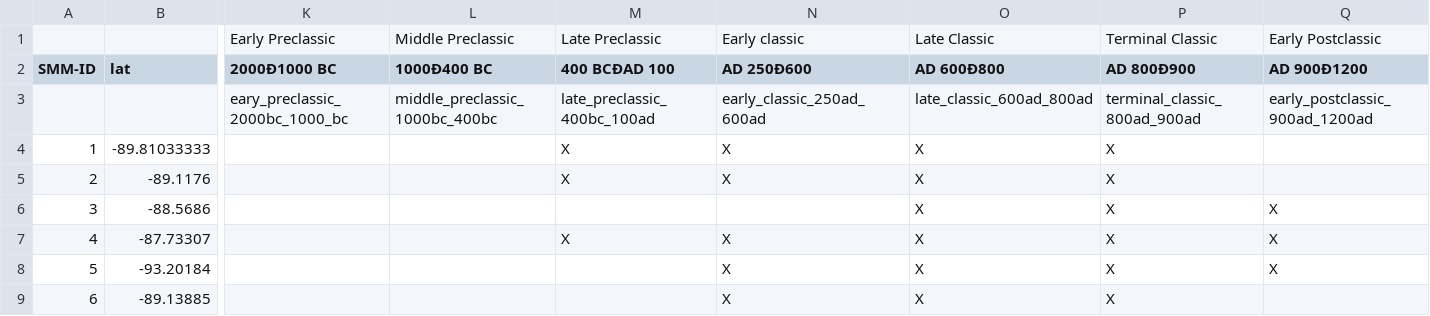
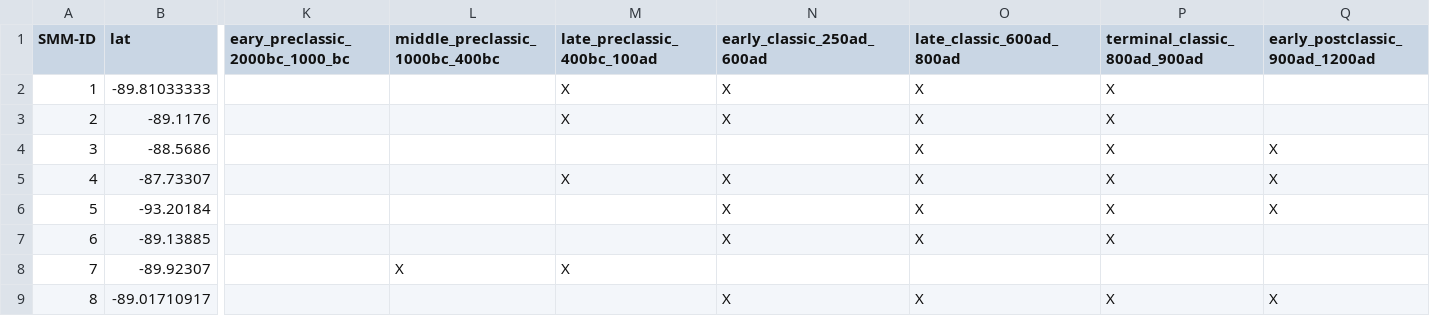
Before and after one commit to scimusmn/maya-map, a CSV file: data/csv/maya_rank_all.csv, drawn as a sheet; only a part is shown, gaps mark what is left out; the shorter side is filled out with more unchanged rows; removed rows and columns are numbered as before the commit, all else as after; rows hold the shown columns only; the diff covers the shown part only; the diff names each change by its address in the sheet, - before the commit and + after, or states it on an @@ line.

Commit message:
Fixing headers
The header had some bad characters in there and also was three lines big.
This brings everything together into single word headers for each column.

```diff
--- a/data/csv/maya_rank_all.csv
+++ b/data/csv/maya_rank_all.csv
-row 1:  |  | Early Preclassic | Middle Preclassic | Late Preclassic | Early classic | Late Classic | Terminal Classic | Early Postclassic
-K1: 2000Ð1000 BC
+K1: eary_preclassic_2000bc_1000_bc
-L1: 1000Ð400 BC
+L1: middle_preclassic_1000bc_400bc
-M1: 400 BCÐAD 100
+M1: late_preclassic_400bc_100ad
-N1: AD 250Ð600
+N1: early_classic_250ad_600ad
-O1: AD 600Ð800
+O1: late_classic_600ad_800ad
-P1: AD 800Ð900
+P1: terminal_classic_800ad_900ad
-Q1: AD 900Ð1200
+Q1: early_postclassic_900ad_1200ad
-row 3:  |  | eary_preclassic_2000bc_1000_bc | middle_preclassic_1000bc_400bc | late_preclassic_400bc_100ad | early_classic_250ad_600ad | late_classic_600ad_800ad | terminal_classic_800ad_900ad | early_postclassic_900ad_1200ad
```
Also changed, not shown: 5 edited cells elsewhere in this file.
